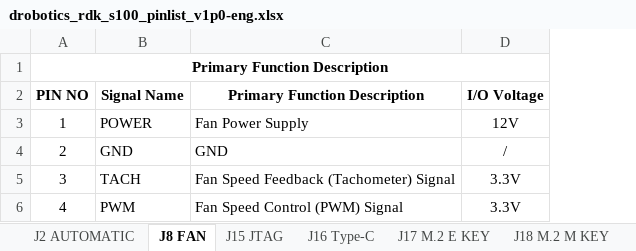
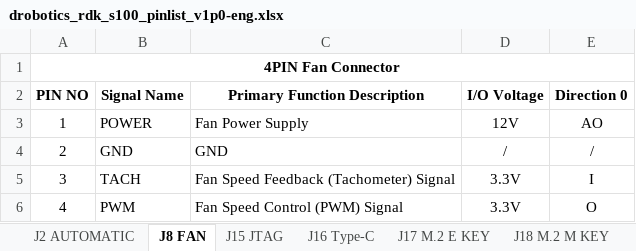
Before and after one commit to D-Robotics/rdk_doc, an Excel workbook: static/asset/rdk_s100/drobotics_rdk_s100_pinlist_v1p0-eng.xlsx, sheet J8 FAN, drawn as a sheet; values as stored, in another font and other column widths than the file's, no borders; the diff names each change by its address in the sheet, - before the commit and + after, or states it on an @@ line.

```diff
--- a/static/asset/rdk_s100/drobotics_rdk_s100_pinlist_v1p0-eng.xlsx (sheet J8 FAN)
+++ b/static/asset/rdk_s100/drobotics_rdk_s100_pinlist_v1p0-eng.xlsx (sheet J8 FAN)
+column E (Direction 0), rows 3-6: AO | / | I | O
-A1 (PIN NO): Primary Function Description
+A1 (PIN NO): 4PIN Fan Connector
```
Also changed, not shown: sheet J25 CAM 100-PIN, sheet J15 JTAG, sheet J16 Type-C, sheet J22 MCU 16-PIN, sheet J17 M.2 E KEY, sheet J23 MCU 100-PIN, 2 more sheets, static/asset/rdk_s100/drobotics_rdk_s100_camera_expansion_board_pinlist_v1p0-eng.xlsx, static/asset/rdk_s100/drobotics_rdk_s100_mcu_port_expansion_board_pinlist_v1p0-eng.xlsx.
